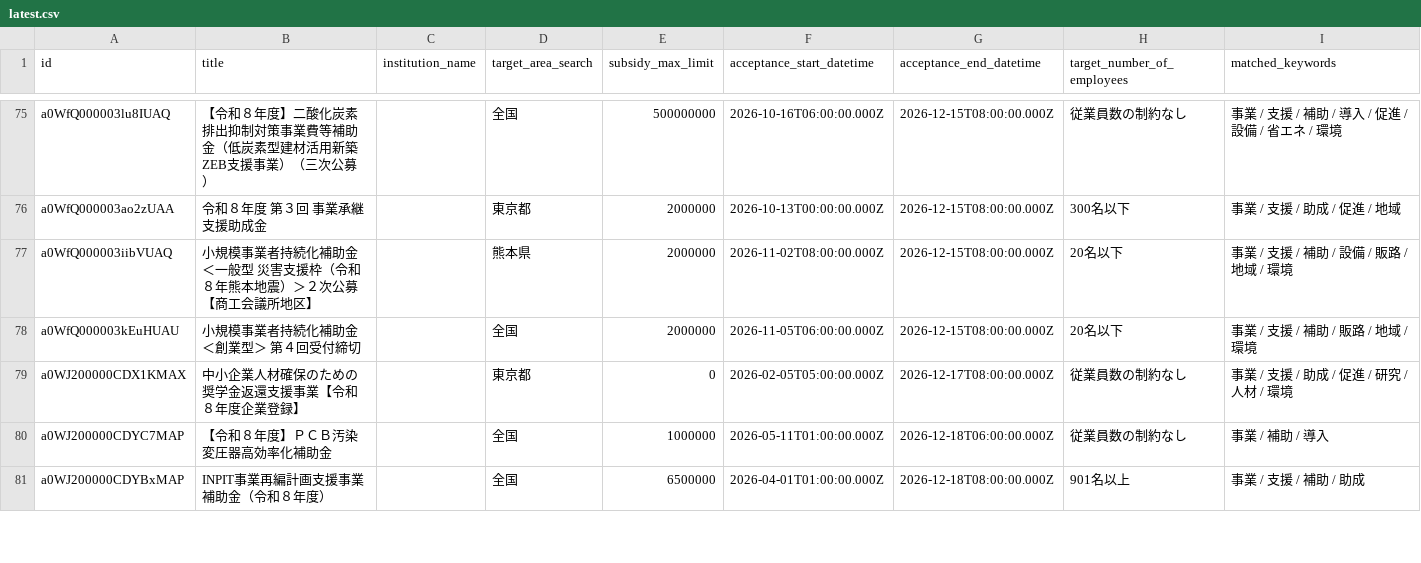
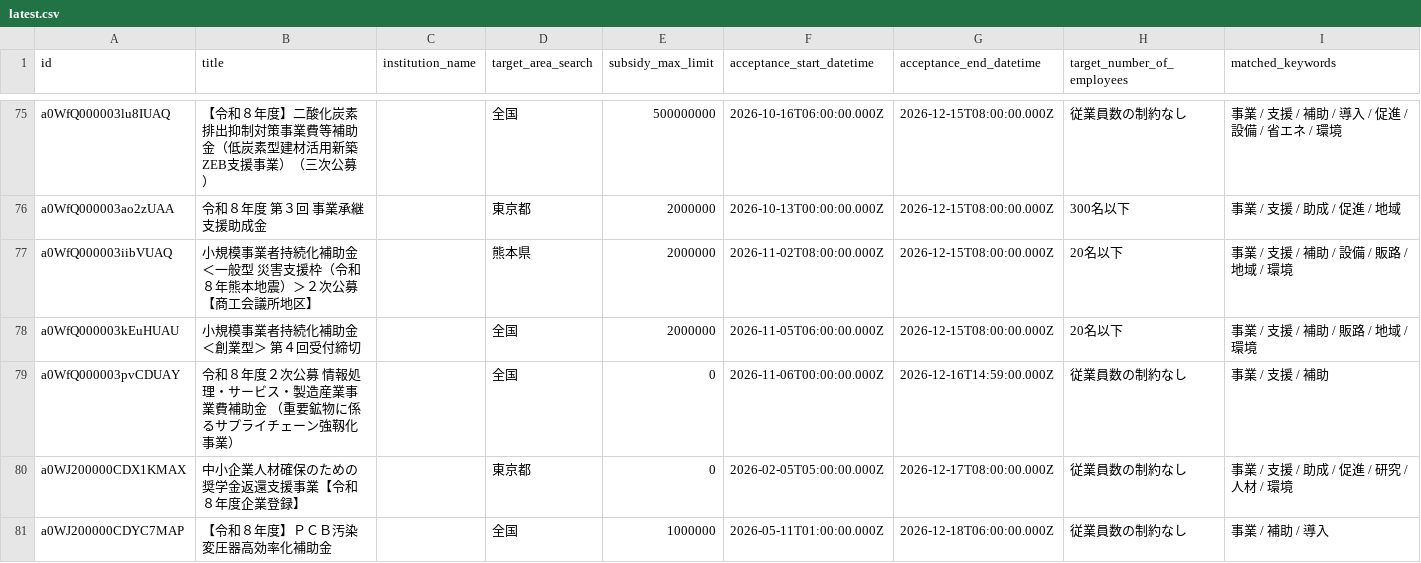
Before and after one commit to softrenzu/RooomMCPninka, a CSV file: data/latest.csv, drawn as a sheet; only a part is shown, gaps mark what is left out; the shorter side is filled out with more unchanged rows; the diff covers the shown part only.

```diff
--- a/data/latest.csv
+++ b/data/latest.csv
@@ -78,2 +78,3 @@ a0WfQ000003iibVUAQ,小規模事業者持続化補助金＜一般型 災害支援
 a0WfQ000003kEuHUAU,小規模事業者持続化補助金＜創業型＞ 第４回受付締切,,全国,2000000,2026-11-05T06:00:00.000Z,2026-12-15T08:00:00.000Z,20名以下,事業 / 支援 / 補助 / 販路 / 地域 / 環境
+a0WfQ000003pvCDUAY,令和８年度２次公募 情報処理・サービス・製造産業事業費補助金 （重要鉱物に係るサプライチェーン強靱化事業）,,全国,0,2026-11-06T00:00:00.000Z,2026-12-16T14:59:00.000Z,従業員数の制約なし,事業 / 支援 / 補助
 a0WJ200000CDX1KMAX,中小企業人材確保のための奨学金返還支援事業【令和８年度企業登録】,,東京都,0,2026-02-05T05:00:00.000Z,2026-12-17T08:00:00.000Z,従業員数の制約なし,事業 / 支援 / 助成 / 促進 / 研究 / 人材 / 環境
```
Also changed, not shown: 3 edited cells elsewhere in this file, 4 other files.
